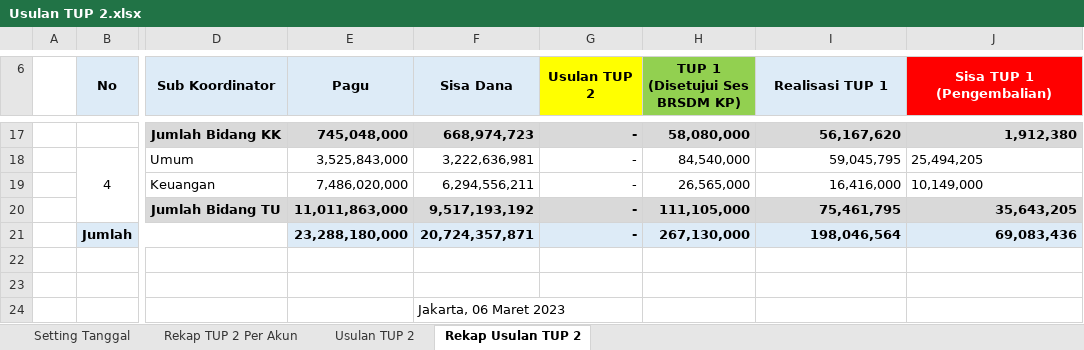
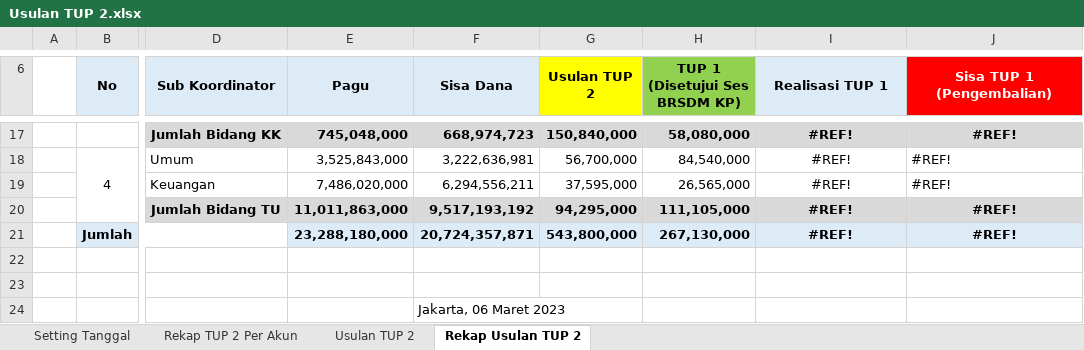
Before and after one commit to edimistiono/TA.2023, an Excel workbook: TUP/TUP 2/Usulan TUP 2.xlsx, sheet Rekap Usulan TUP 2, drawn as a sheet; only a part is shown, gaps mark what is left out; values as stored, in another font and other column widths than the file's, no borders; charts and pictures not drawn; the diff covers the shown part only; the diff names each change by its address in the sheet, - before the commit and + after, or states it on an @@ line.

```diff
--- a/TUP/TUP 2/Usulan TUP 2.xlsx (sheet Rekap Usulan TUP 2)
+++ b/TUP/TUP 2/Usulan TUP 2.xlsx (sheet Rekap Usulan TUP 2)
-G17 (Usulan TUP 2): -
+G17 (Usulan TUP 2): 150,840,000
-I17 (Realisasi TUP 1): 56,167,620
+I17 (Realisasi TUP 1): #REF!
-I17:J17 alignment: right
+I17:J17 alignment: center
-J17 (Sisa TUP 1 (Pengembalian)): 1,912,380
+J17 (Sisa TUP 1 (Pengembalian)): #REF!
-G18 (Usulan TUP 2): -
+G18 (Usulan TUP 2): 56,700,000
-I18 (Realisasi TUP 1): 59,045,795
+I18 (Realisasi TUP 1): #REF!
-I18:I19 alignment: right
+I18:I19 alignment: center
-J18 (Sisa TUP 1 (Pengembalian)): 25,494,205
+J18 (Sisa TUP 1 (Pengembalian)): #REF!
-G19 (Usulan TUP 2): -
+G19 (Usulan TUP 2): 37,595,000
-I19 (Realisasi TUP 1): 16,416,000
+I19 (Realisasi TUP 1): #REF!
-J19 (Sisa TUP 1 (Pengembalian)): 10,149,000
+J19 (Sisa TUP 1 (Pengembalian)): #REF!
-G20 (Usulan TUP 2): -
+G20 (Usulan TUP 2): 94,295,000
-I20 (Realisasi TUP 1): 75,461,795
+I20 (Realisasi TUP 1): #REF!
-I20:J21 alignment: right
+I20:J21 alignment: center
-J20 (Sisa TUP 1 (Pengembalian)): 35,643,205
+J20 (Sisa TUP 1 (Pengembalian)): #REF!
-G21 (Usulan TUP 2): -
+G21 (Usulan TUP 2): 543,800,000
-I21 (Realisasi TUP 1): 198,046,564
+I21 (Realisasi TUP 1): #REF!
-J21 (Sisa TUP 1 (Pengembalian)): 69,083,436
+J21 (Sisa TUP 1 (Pengembalian)): #REF!
```
Also changed, not shown: 24 edited cells and cell formats elsewhere in this sheet, sheet Usulan TUP 2, sheet Rekap TUP 2 Per Akun, formulas that keep their value, hidden cells, charts or pictures, 2 other files.
